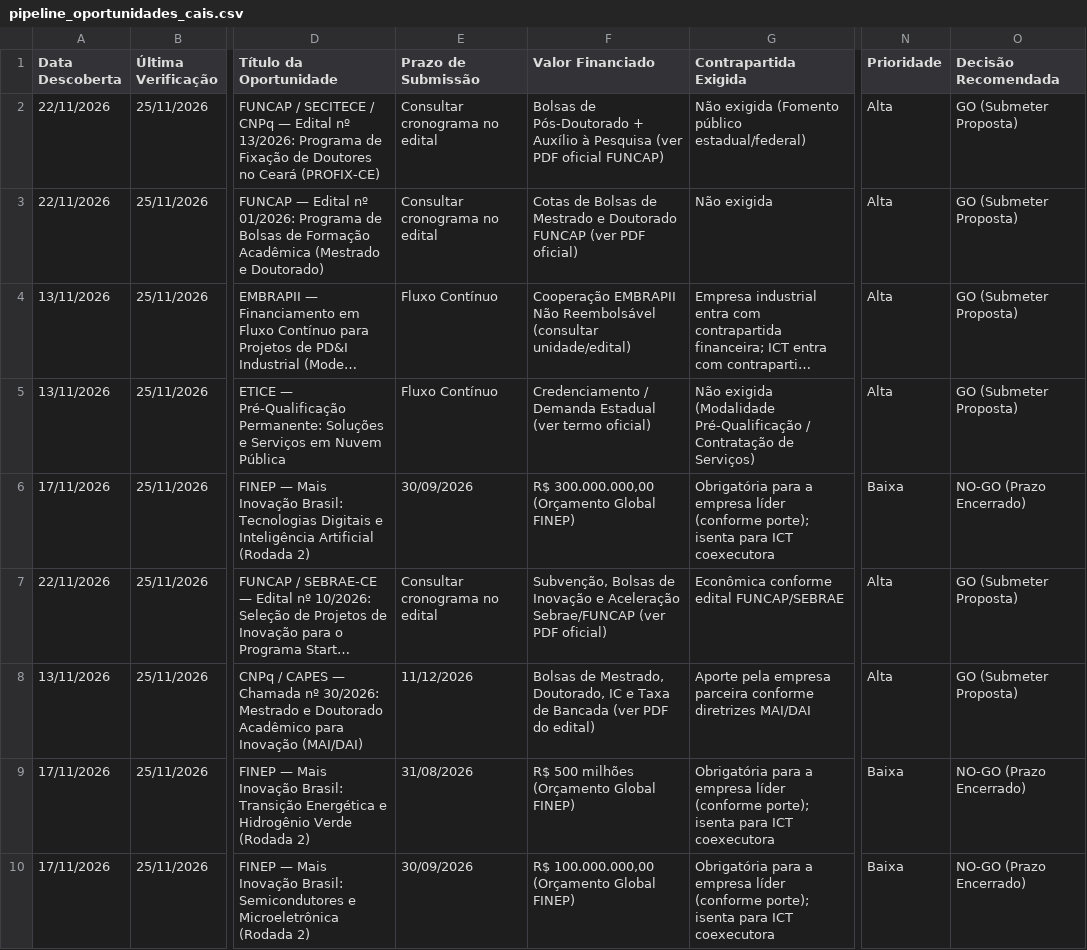
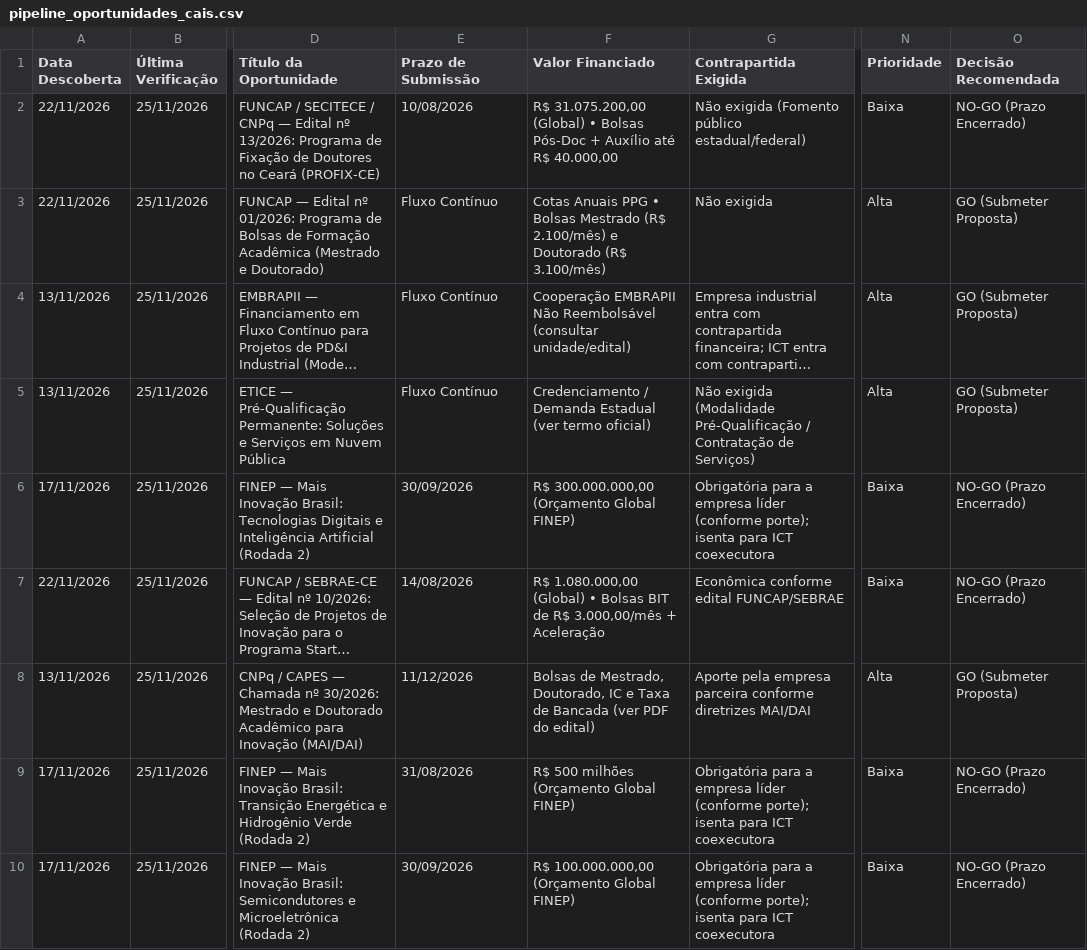
Before and after one commit to Jaimeabreu2/Radar-cais, a CSV file: pipeline_oportunidades_cais.csv, drawn as a sheet; only a part is shown, gaps mark what is left out; long unchanged cells end in …; the diff covers the shown part only; the diff names each change by its address in the sheet, - before the commit and + after, or states it on an @@ line.

```diff
--- a/pipeline_oportunidades_cais.csv
+++ b/pipeline_oportunidades_cais.csv
-E2 (Prazo de Submissão): Consultar cronograma no edital
+E2 (Prazo de Submissão): 10/08/2026
-F2 (Valor Financiado): Bolsas de Pós-Doutorado + Auxílio à Pesquisa (ver PDF oficial FUNCAP)
+F2 (Valor Financiado): R$ 31.075.200,00 (Global) • Bolsas Pós-Doc + Auxílio até R$ 40.000,00
-N2 (Prioridade): Alta
+N2 (Prioridade): Baixa
-O2 (Decisão Recomendada): GO (Submeter Proposta)
+O2 (Decisão Recomendada): NO-GO (Prazo Encerrado)
-E3 (Prazo de Submissão): Consultar cronograma no edital
+E3 (Prazo de Submissão): Fluxo Contínuo
-F3 (Valor Financiado): Cotas de Bolsas de Mestrado e Doutorado FUNCAP (ver PDF oficial)
+F3 (Valor Financiado): Cotas Anuais PPG • Bolsas Mestrado (R$ 2.100/mês) e Doutorado (R$ 3.100/mês)
-E7 (Prazo de Submissão): Consultar cronograma no edital
+E7 (Prazo de Submissão): 14/08/2026
-F7 (Valor Financiado): Subvenção, Bolsas de Inovação e Aceleração Sebrae/FUNCAP (ver PDF oficial)
+F7 (Valor Financiado): R$ 1.080.000,00 (Global) • Bolsas BIT de R$ 3.000,00/mês + Aceleração
-N7 (Prioridade): Alta
+N7 (Prioridade): Baixa
-O7 (Decisão Recomendada): GO (Submeter Proposta)
+O7 (Decisão Recomendada): NO-GO (Prazo Encerrado)
```
Also changed, not shown: 50 edited cells elsewhere in this file, 8 other files.
